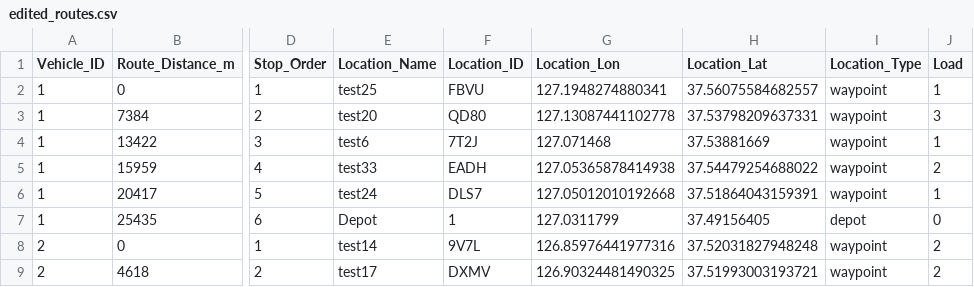
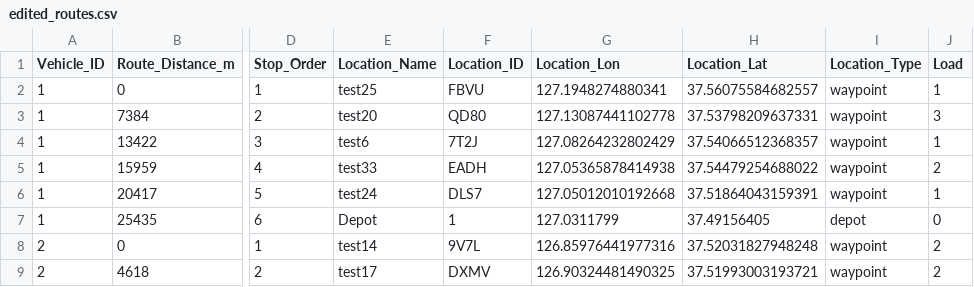
Before and after one commit to CielmobilityWorks/route_optimization_tools, a CSV file: map_app/projects/default/edit02/edited_routes.csv, drawn as a sheet; only a part is shown, gaps mark what is left out; the diff covers the shown part only; the diff names each change by its address in the sheet, - before the commit and + after, or states it on an @@ line.

```diff
--- a/map_app/projects/default/edit02/edited_routes.csv
+++ b/map_app/projects/default/edit02/edited_routes.csv
-G4 (Location_Lon): 127.071468
+G4 (Location_Lon): 127.08264232802429
-H4 (Location_Lat): 37.53881669
+H4 (Location_Lat): 37.54066512368357
```
Also changed, not shown: 18 edited cells elsewhere in this file, map_app/projects/default/edit01/edited_routes.csv, 24 other files.
